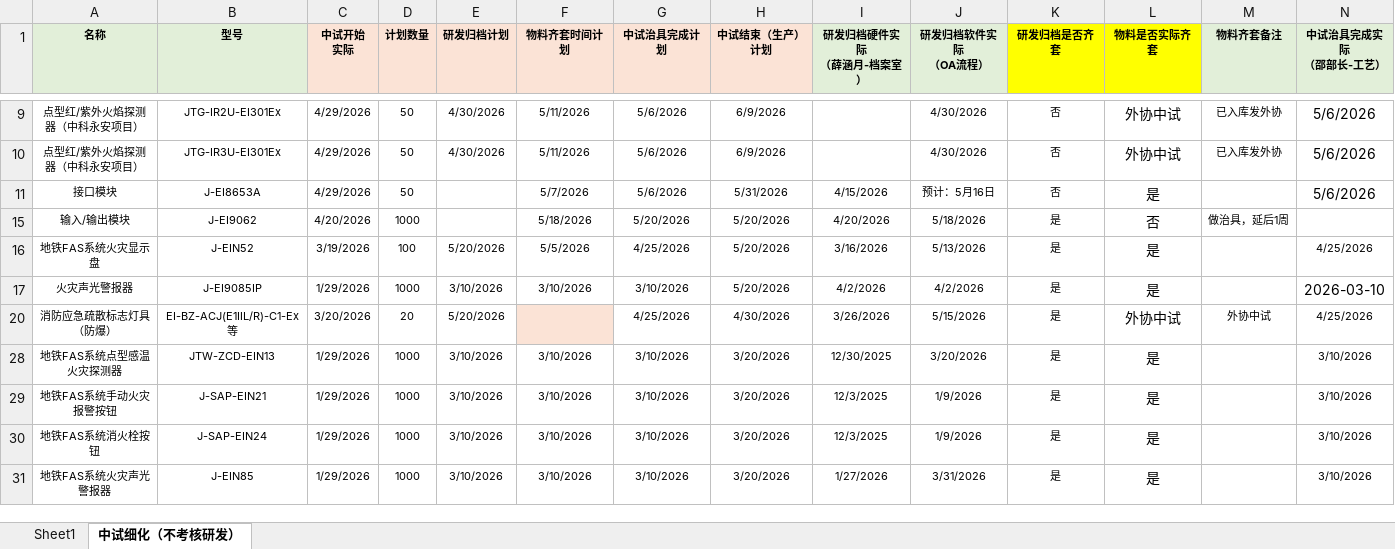
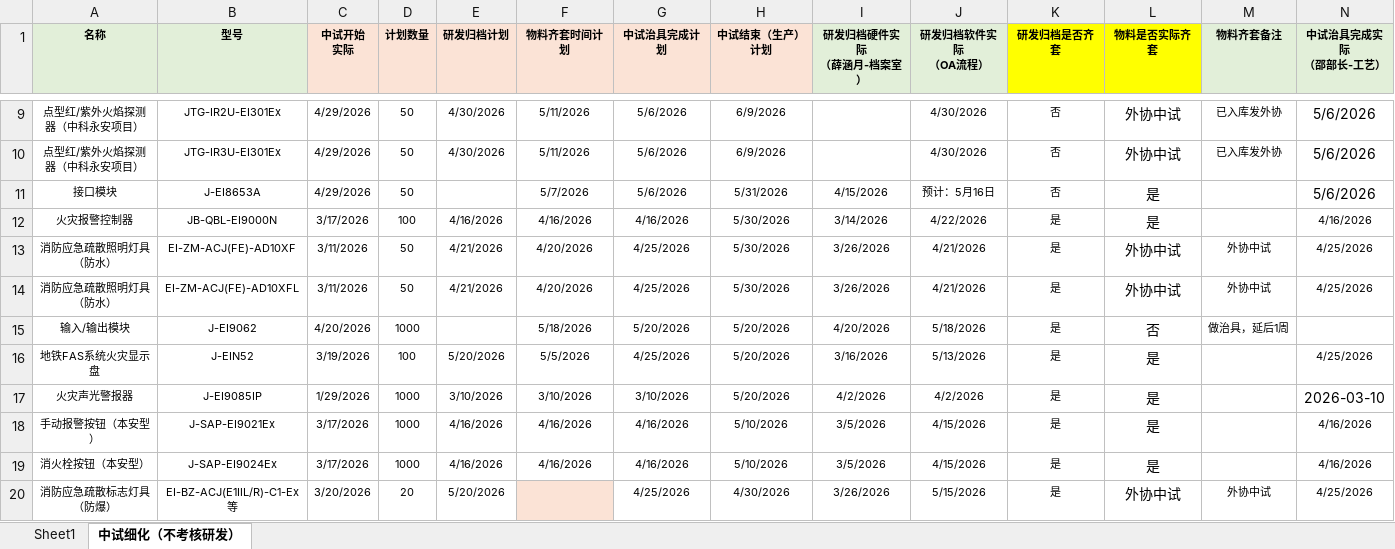
Before and after one commit to chouchouchou119/project-reminder, an Excel workbook: data/产品项目管理监控表20260529.xlsx, sheet 中试细化（不考核研发）, drawn as a sheet; only a part is shown, gaps mark what is left out; the shorter side is filled out with more unchanged rows; values as stored, in another font and other column widths than the file's, no borders; conditional formats and table styles not drawn; rows hold the shown columns only; the diff covers the shown part only; the diff names each change by its address in the sheet, - before the commit and + after, or states it on an @@ line.

```diff
--- a/data/产品项目管理监控表20260529.xlsx (sheet 中试细化（不考核研发）)
+++ b/data/产品项目管理监控表20260529.xlsx (sheet 中试细化（不考核研发）)
@@ row 12 unhidden: 火灾报警控制器 | JB-QBL-EI9000N | 3/17/2026 | 100 | 4/16/2026 | 4/16/2026 | 4/16/2026 | 5/30/2026 | 3/14/2026 | 4/22/2026 | 是 | 是 |  | 4/16/2026 @@
@@ row 13 unhidden: 消防应急疏散照明灯具（防水） | EI-ZM-ACJ(FE)-AD10XF | 3/11/2026 | 50 | 4/21/2026 | 4/20/2026 | 4/25/2026 | 5/30/2026 | 3/26/2026 | 4/21/2026 | 是 | 外协中试 | 外协中试 | 4/25/2026 @@
@@ row 14 unhidden: 消防应急疏散照明灯具（防水） | EI-ZM-ACJ(FE)-AD10XFL | 3/11/2026 | 50 | 4/21/2026 | 4/20/2026 | 4/25/2026 | 5/30/2026 | 3/26/2026 | 4/21/2026 | 是 | 外协中试 | 外协中试 | 4/25/2026 @@
@@ row 18 unhidden: 手动报警按钮（本安型） | J-SAP-EI9021Ex | 3/17/2026 | 1000 | 4/16/2026 | 4/16/2026 | 4/16/2026 | 5/10/2026 | 3/5/2026 | 4/15/2026 | 是 | 是 |  | 4/16/2026 @@
@@ row 19 unhidden: 消火栓按钮（本安型） | J-SAP-EI9024Ex | 3/17/2026 | 1000 | 4/16/2026 | 4/16/2026 | 4/16/2026 | 5/10/2026 | 3/5/2026 | 4/15/2026 | 是 | 是 |  | 4/16/2026 @@
```
Also changed, not shown: 8 hidden or unhidden rows and 5 edited cells elsewhere in this sheet, sheet Sheet1, formulas that keep their value, docs/产品项目管理监控表20260529.xlsx.
